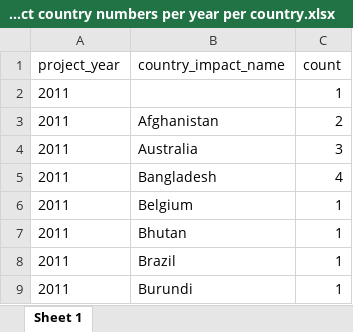
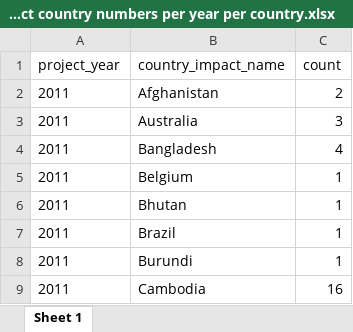
Before and after one commit to DataKind-SG/un-women-proj-inspire, an Excel workbook: data/06 impact country numbers per year per country.xlsx, sheet Sheet 1, drawn as a sheet; only a part is shown; the shorter side is filled out with more unchanged rows; values as stored, in another font and other column widths than the file's, no borders; the diff names each change by its address in the sheet, - before the commit and + after, or states it on an @@ line.

Commit message:
process applied and impact countries to count separately

```diff
--- a/data/06 impact country numbers per year per country.xlsx (sheet Sheet 1)
+++ b/data/06 impact country numbers per year per country.xlsx (sheet Sheet 1)
-row 2: 2011 |  | 1
```
Also changed, not shown: data/01 application country names per year.xlsx, data/02 impact country names per year.xlsx, 9 other files.
